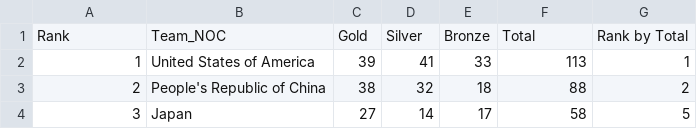
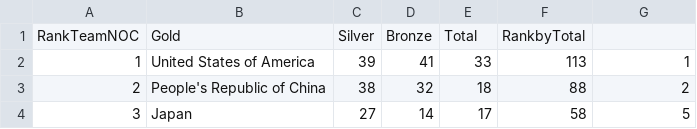
Before and after one commit to Ashfi17/tokyo-olympics-data-analytics-pipeline, a CSV file: data/Medals.csv, drawn as a sheet; only a part is shown.

Commit message:
Update Medals.csv

```diff
--- a/data/Medals.csv
+++ b/data/Medals.csv
@@ -1,2 +1,2 @@
-Rank,Team_NOC,Gold,Silver,Bronze,Total,Rank by Total
+RankTeamNOC,Gold,Silver,Bronze,Total,RankbyTotal
 1,United States of America,39,41,33,113,1
```
